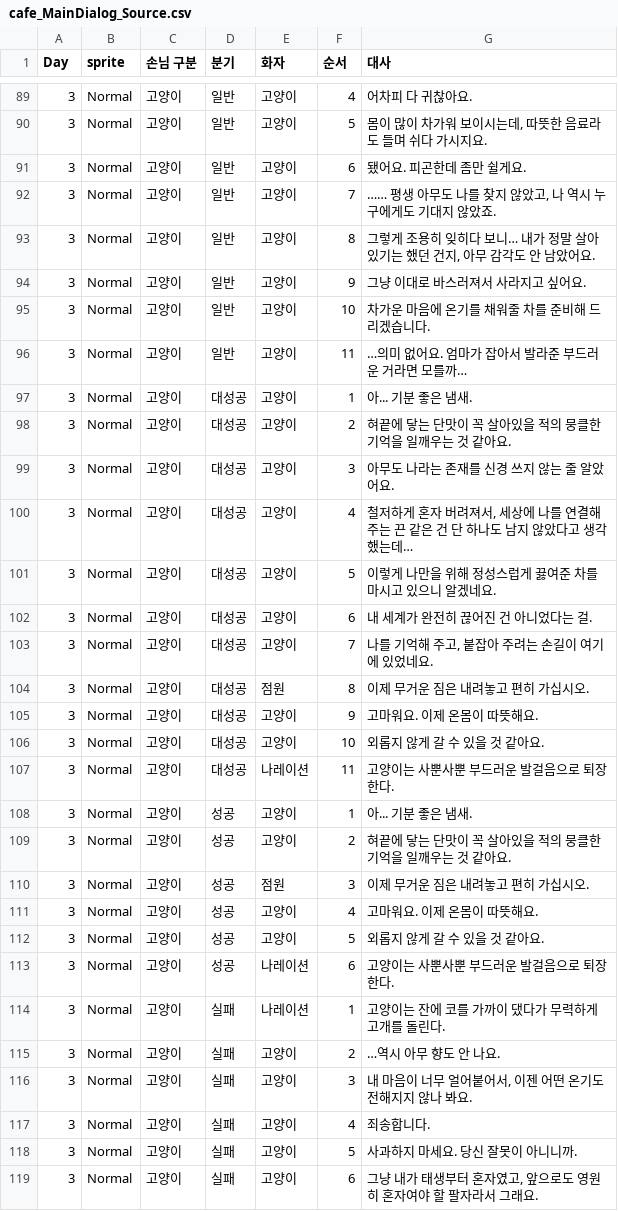
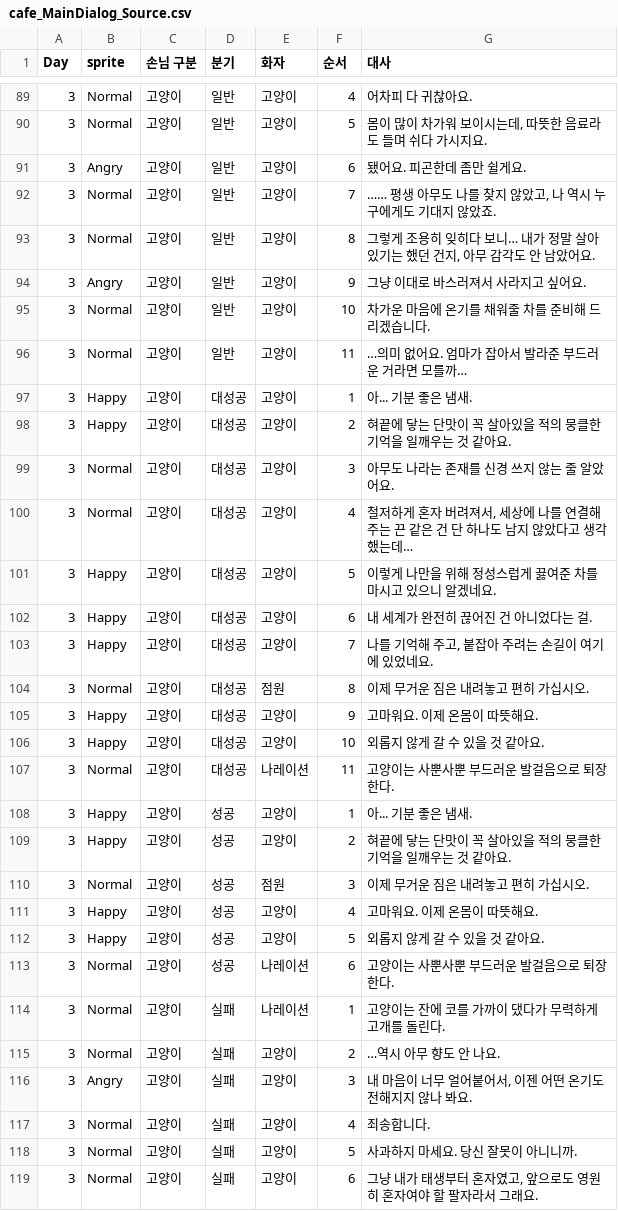
Before and after one commit to gamej2026/gemcafe, a CSV file: Assets/_Game/Resources/Cafe/Main/cafe_MainDialog_Source.csv, drawn as a sheet; only a part is shown, gaps mark what is left out; the diff covers the shown part only.

```diff
--- a/Assets/_Game/Resources/Cafe/Main/cafe_MainDialog_Source.csv
+++ b/Assets/_Game/Resources/Cafe/Main/cafe_MainDialog_Source.csv
@@ -90,24 +90,24 @@ Day,sprite,손님 구분,분기,화자,순서,대사
 3,Normal,고양이,일반,고양이,5,"몸이 많이 차가워 보이시는데, 따뜻한 음료라도 들며 쉬다 가시지요."
-3,Normal,고양이,일반,고양이,6,됐어요. 피곤한데 좀만 쉴게요.
+3,Angry,고양이,일반,고양이,6,됐어요. 피곤한데 좀만 쉴게요.
 3,Normal,고양이,일반,고양이,7,"…… 평생 아무도 나를 찾지 않았고, 나 역시 누구에게도 기대지 않았죠."
 3,Normal,고양이,일반,고양이,8,"그렇게 조용히 잊히다 보니… 내가 정말 살아있기는 했던 건지, 아무 감각도 안 남았어요."
-3,Normal,고양이,일반,고양이,9,그냥 이대로 바스러져서 사라지고 싶어요.
+3,Angry,고양이,일반,고양이,9,그냥 이대로 바스러져서 사라지고 싶어요.
 3,Normal,고양이,일반,고양이,10,차가운 마음에 온기를 채워줄 차를 준비해 드리겠습니다.
 3,Normal,고양이,일반,고양이,11,…의미 없어요. 엄마가 잡아서 발라준 부드러운 거라면 모를까…
-3,Normal,고양이,대성공,고양이,1,아... 기분 좋은 냄새.
-3,Normal,고양이,대성공,고양이,2,혀끝에 닿는 단맛이 꼭 살아있을 적의 뭉클한 기억을 일깨우는 것 같아요.
+3,Happy,고양이,대성공,고양이,1,아... 기분 좋은 냄새.
+3,Happy,고양이,대성공,고양이,2,혀끝에 닿는 단맛이 꼭 살아있을 적의 뭉클한 기억을 일깨우는 것 같아요.
 3,Normal,고양이,대성공,고양이,3,아무도 나라는 존재를 신경 쓰지 않는 줄 알았어요.
 3,Normal,고양이,대성공,고양이,4,"철저하게 혼자 버려져서, 세상에 나를 연결해 주는 끈 같은 건 단 하나도 남지 않았다고 생각했는데…"
-3,Normal,고양이,대성공,고양이,5,이렇게 나만을 위해 정성스럽게 끓여준 차를 마시고 있으니 알겠네요.
-3,Normal,고양이,대성공,고양이,6,내 세계가 완전히 끊어진 건 아니었다는 걸.
-3,Normal,고양이,대성공,고양이,7,"나를 기억해 주고, 붙잡아 주려는 손길이 여기에 있었네요."
+3,Happy,고양이,대성공,고양이,5,이렇게 나만을 위해 정성스럽게 끓여준 차를 마시고 있으니 알겠네요.
+3,Happy,고양이,대성공,고양이,6,내 세계가 완전히 끊어진 건 아니었다는 걸.
+3,Happy,고양이,대성공,고양이,7,"나를 기억해 주고, 붙잡아 주려는 손길이 여기에 있었네요."
 3,Normal,고양이,대성공,점원,8,이제 무거운 짐은 내려놓고 편히 가십시오.
-3,Normal,고양이,대성공,고양이,9,고마워요. 이제 온몸이 따뜻해요.
-3,Normal,고양이,대성공,고양이,10,외롭지 않게 갈 수 있을 것 같아요.
+3,Happy,고양이,대성공,고양이,9,고마워요. 이제 온몸이 따뜻해요.
+3,Happy,고양이,대성공,고양이,10,외롭지 않게 갈 수 있을 것 같아요.
 3,Normal,고양이,대성공,나레이션,11,고양이는 사뿐사뿐 부드러운 발걸음으로 퇴장한다.
-3,Normal,고양이,성공,고양이,1,아... 기분 좋은 냄새.
-3,Normal,고양이,성공,고양이,2,혀끝에 닿는 단맛이 꼭 살아있을 적의 뭉클한 기억을 일깨우는 것 같아요.
+3,Happy,고양이,성공,고양이,1,아... 기분 좋은 냄새.
+3,Happy,고양이,성공,고양이,2,혀끝에 닿는 단맛이 꼭 살아있을 적의 뭉클한 기억을 일깨우는 것 같아요.
 3,Normal,고양이,성공,점원,3,이제 무거운 짐은 내려놓고 편히 가십시오.
-3,Normal,고양이,성공,고양이,4,고마워요. 이제 온몸이 따뜻해요.
-3,Normal,고양이,성공,고양이,5,외롭지 않게 갈 수 있을 것 같아요.
+3,Happy,고양이,성공,고양이,4,고마워요. 이제 온몸이 따뜻해요.
+3,Happy,고양이,성공,고양이,5,외롭지 않게 갈 수 있을 것 같아요.
 3,Normal,고양이,성공,나레이션,6,고양이는 사뿐사뿐 부드러운 발걸음으로 퇴장한다.
@@ -115,3 +115,3 @@ Day,sprite,손님 구분,분기,화자,순서,대사
 3,Normal,고양이,실패,고양이,2,…역시 아무 향도 안 나요.
-3,Normal,고양이,실패,고양이,3,"내 마음이 너무 얼어붙어서, 이젠 어떤 온기도 전해지지 않나 봐요."
+3,Angry,고양이,실패,고양이,3,"내 마음이 너무 얼어붙어서, 이젠 어떤 온기도 전해지지 않나 봐요."
 3,Normal,고양이,실패,고양이,4,죄송합니다.
```
Also changed, not shown: 17 edited cells elsewhere in this file.
